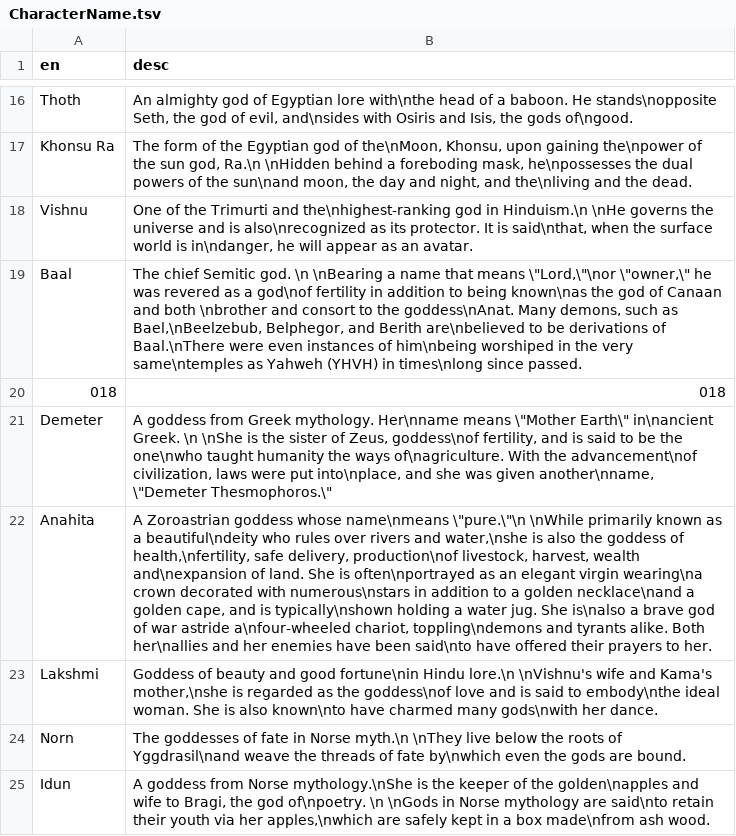
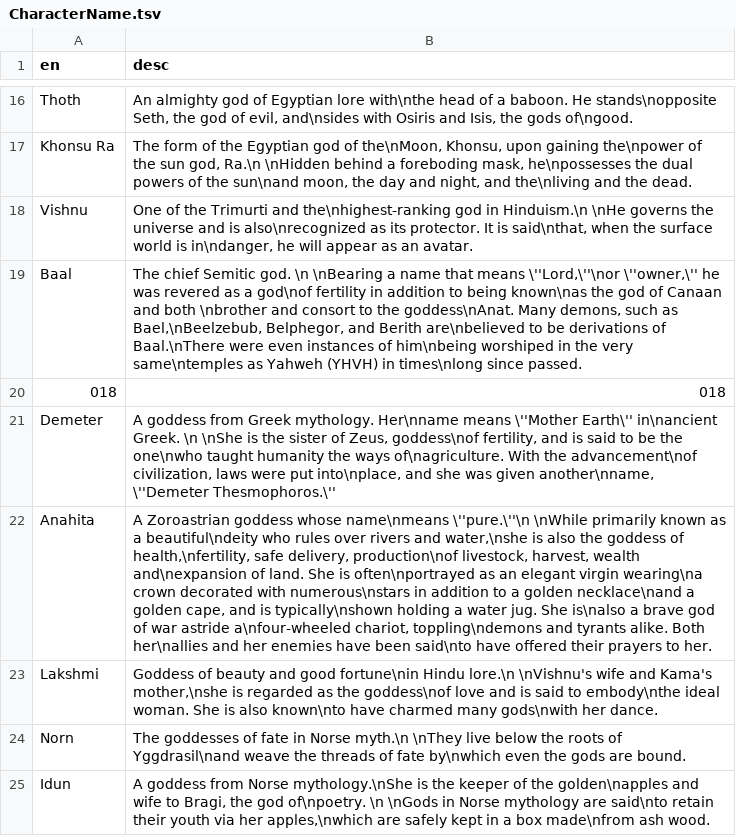
Before and after one commit to aqiu384/megaten-database, a TSV file: src/smt5/Content/Blueprints/Gamedata/BinTable/Common/CharacterName.tsv, drawn as a sheet; only a part is shown, gaps mark what is left out; the diff covers the shown part only; the diff names each change by its address in the sheet, - before the commit and + after, or states it on an @@ line.

```diff
--- a/src/smt5/Content/Blueprints/Gamedata/BinTable/Common/CharacterName.tsv
+++ b/src/smt5/Content/Blueprints/Gamedata/BinTable/Common/CharacterName.tsv
-B19 (desc): …that means \"Lord,\"\nor \"owner,\" he was…
+B19 (desc): …that means \''Lord,\''\nor \''owner,\'' he was…
-B21 (desc): …Her\nname means \"Mother Earth\" in\nancient Greek. \n \nShe is the sister of Zeus, goddess\nof fertility, and is said to be the one\nwho taught humanity the ways of\nagriculture. With the advancement\nof civilization, laws were put into\nplace, and she was given another\nname, \"Demeter Thesmophoros.\"
+B21 (desc): …Her\nname means \''Mother Earth\'' in\nancient Greek. \n \nShe is the sister of Zeus, goddess\nof fertility, and is said to be the one\nwho taught humanity the ways of\nagriculture. With the advancement\nof civilization, laws were put into\nplace, and she was given another\nname, \''Demeter Thesmophoros.\''
-B22 (desc): …whose name\nmeans \"pure.\"\n \nWhile primarily…
+B22 (desc): …whose name\nmeans \''pure.\''\n \nWhile primarily…
```
Also changed, not shown: 70 edited cells elsewhere in this file, 2 other files.
